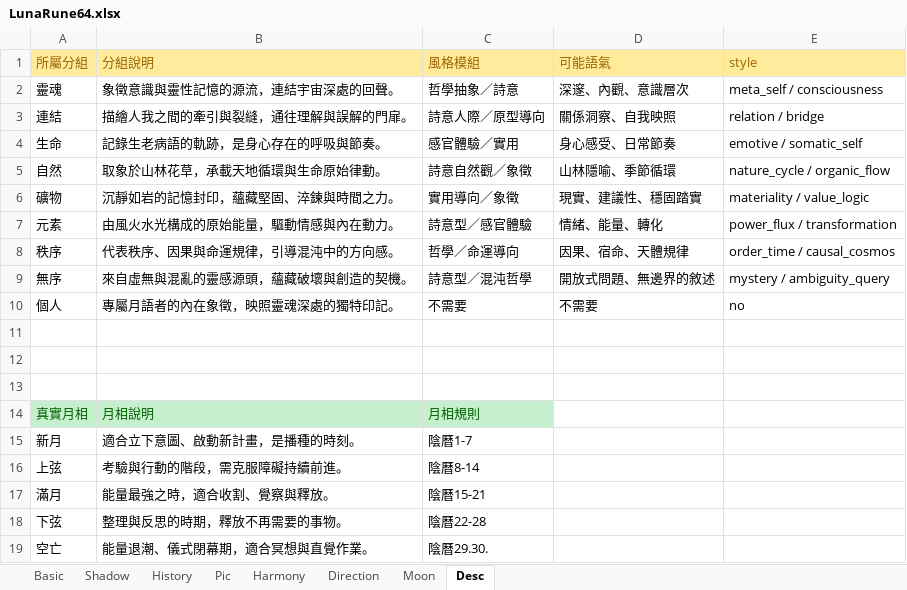
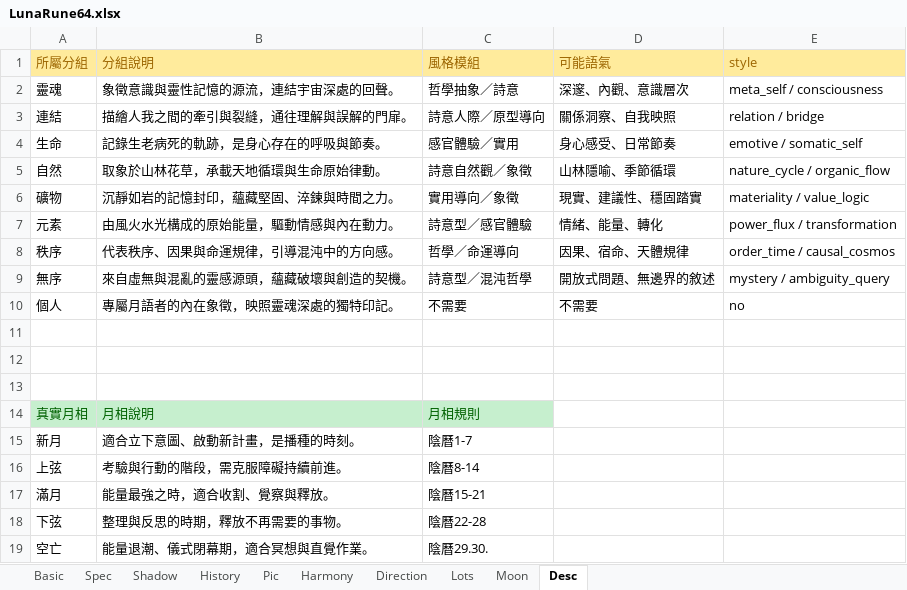
Before and after one commit to EsotericVerse/moon-runes-pwa, an Excel workbook: LunaRune64.xlsx, sheet Desc, drawn as a sheet; values as stored, in another font and other column widths than the file's, no borders; the diff names each change by its address in the sheet, - before the commit and + after, or states it on an @@ line.

```diff
--- a/LunaRune64.xlsx (sheet Desc)
+++ b/LunaRune64.xlsx (sheet Desc)
+sheet tab: Spec
+sheet tab: Lots
-B4 (分組說明): 記錄生老病語的軌跡，是身心存在的呼吸與節奏。
+B4 (分組說明): 記錄生老病死的軌跡，是身心存在的呼吸與節奏。
```
